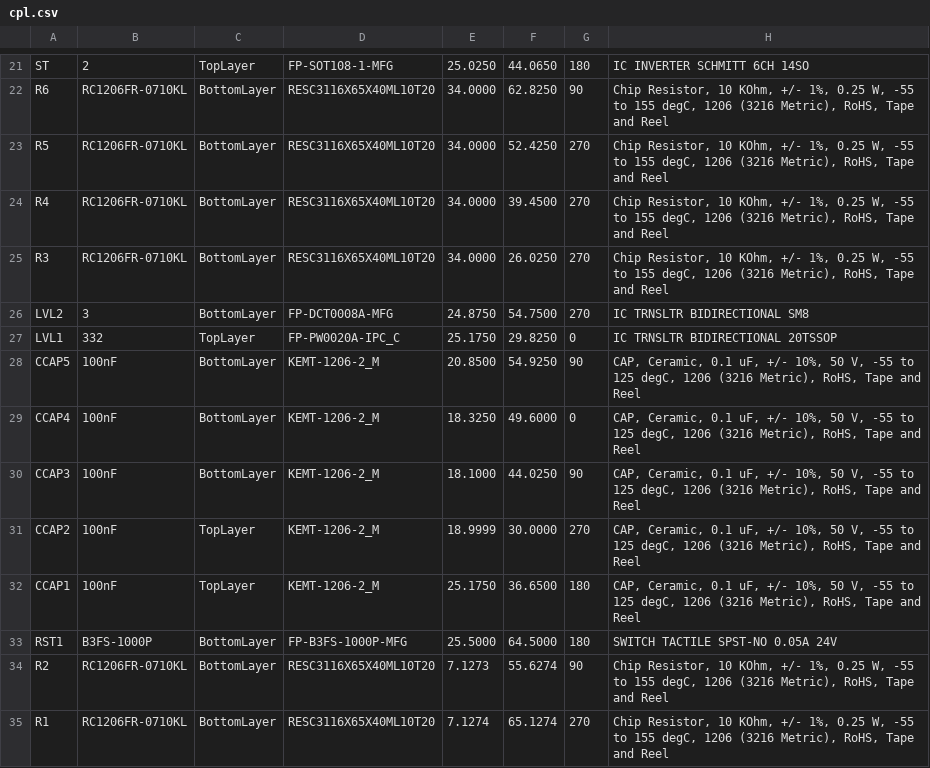
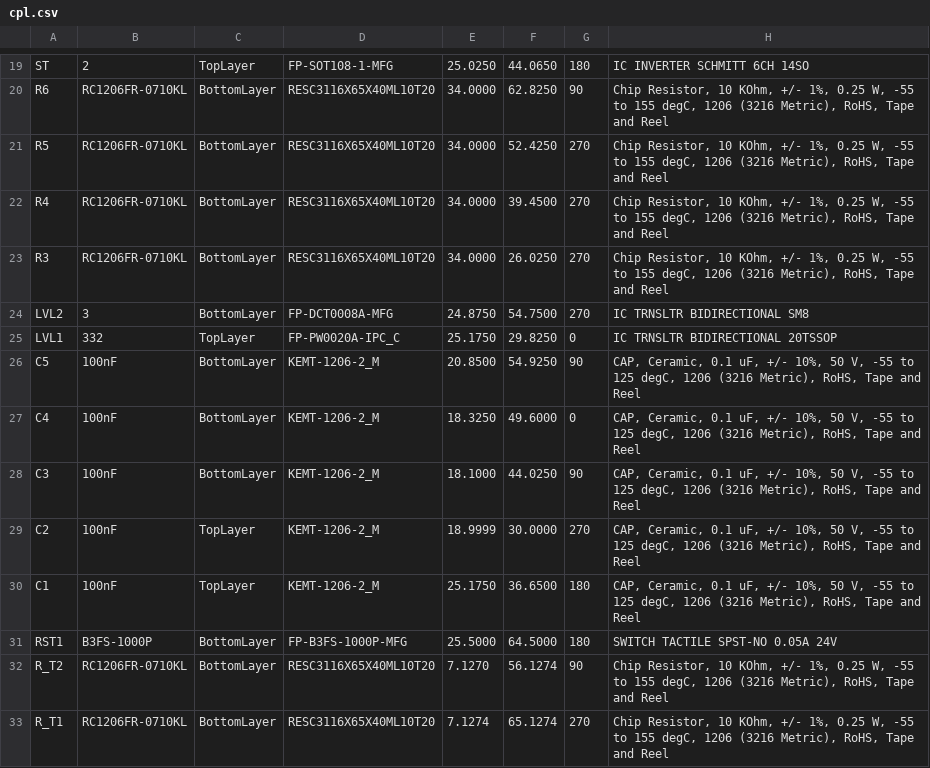
Before and after one commit to kennycoder/waku-ctl, a CSV file: pcb/cpl.csv, drawn as a sheet; only a part is shown, gaps mark what is left out; addresses are those after the commit; the diff covers the shown part only; the diff names each change by its address in the sheet, - before the commit and + after, or states it on an @@ line.

```diff
--- a/pcb/cpl.csv
+++ b/pcb/cpl.csv
-A26: CCAP5
+A26: C5
-A27: CCAP4
+A27: C4
-A28: CCAP3
+A28: C3
-A29: CCAP2
+A29: C2
-A30: CCAP1
+A30: C1
-A32: R2
+A32: R_T2
-E32: 7.1273
+E32: 7.1270
-F32: 55.6274
+F32: 56.1274
-A33: R1
+A33: R_T1
```
Also changed, not shown: 3 added rows, 5 removed rows and 5 edited cells elsewhere in this file, pcb/bom.csv, 1 other file.
